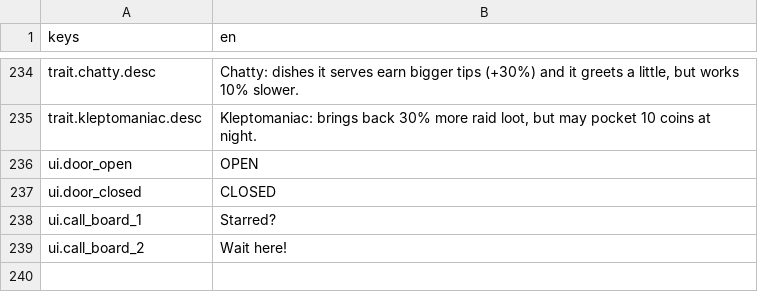
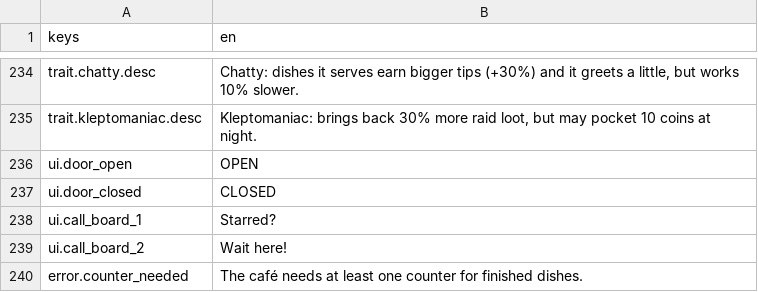
Before and after one commit to KoraWolF/cafe-sim-game, a CSV file: locale/ui.csv, drawn as a sheet; only a part is shown, gaps mark what is left out; the diff names each change by its address in the sheet, - before the commit and + after, or states it on an @@ line.

```diff
--- a/locale/ui.csv
+++ b/locale/ui.csv
+row 240: error.counter_needed | The café needs at least one counter for finished dishes.
```
Also changed, not shown: 14 other files.
